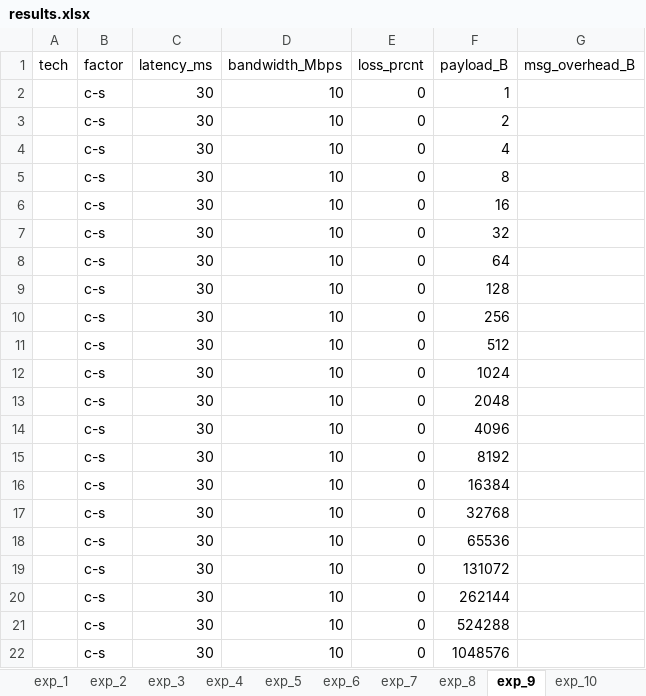
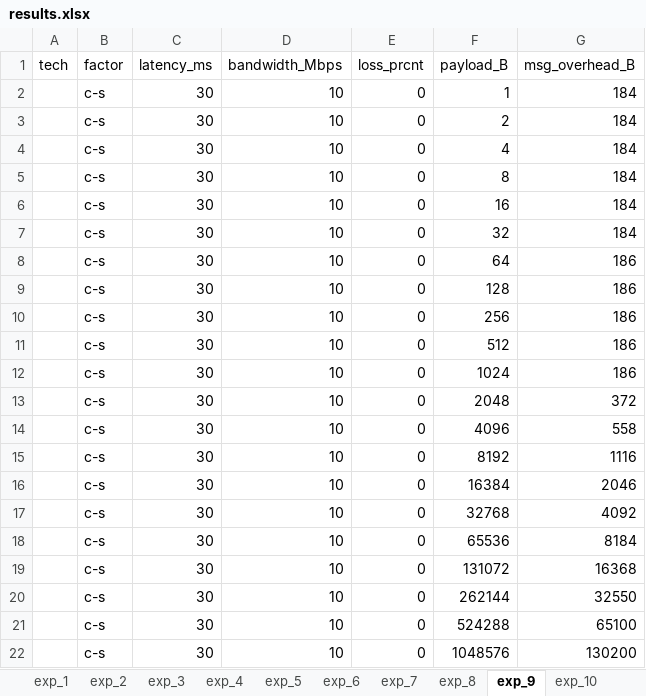
Before and after one commit to bradgwest/csci566_pa, an Excel workbook: pa4/results/results.xlsx, sheet exp_9, drawn as a sheet; values as stored, in another font and other column widths than the file's, no borders; the diff names each change by its address in the sheet, - before the commit and + after, or states it on an @@ line.

```diff
--- a/pa4/results/results.xlsx (sheet exp_9)
+++ b/pa4/results/results.xlsx (sheet exp_9)
-G2:G7 (msg_overhead_B): (empty)
+G2:G7 (msg_overhead_B): 184
-G8:G12 (msg_overhead_B): (empty)
+G8:G12 (msg_overhead_B): 186
-G13 (msg_overhead_B): (empty)
+G13 (msg_overhead_B): 372
-G14 (msg_overhead_B): (empty)
+G14 (msg_overhead_B): 558
-G15 (msg_overhead_B): (empty)
+G15 (msg_overhead_B): 1116
-G16 (msg_overhead_B): (empty)
+G16 (msg_overhead_B): 2046
-G17 (msg_overhead_B): (empty)
+G17 (msg_overhead_B): 4092
-G18 (msg_overhead_B): (empty)
+G18 (msg_overhead_B): 8184
-G19 (msg_overhead_B): (empty)
+G19 (msg_overhead_B): 16368
-G20 (msg_overhead_B): (empty)
+G20 (msg_overhead_B): 32550
-G21 (msg_overhead_B): (empty)
+G21 (msg_overhead_B): 65100
-G22 (msg_overhead_B): (empty)
+G22 (msg_overhead_B): 130200
```
Also changed, not shown: sheet exp_10, sheet exp_3, 8 other files.
